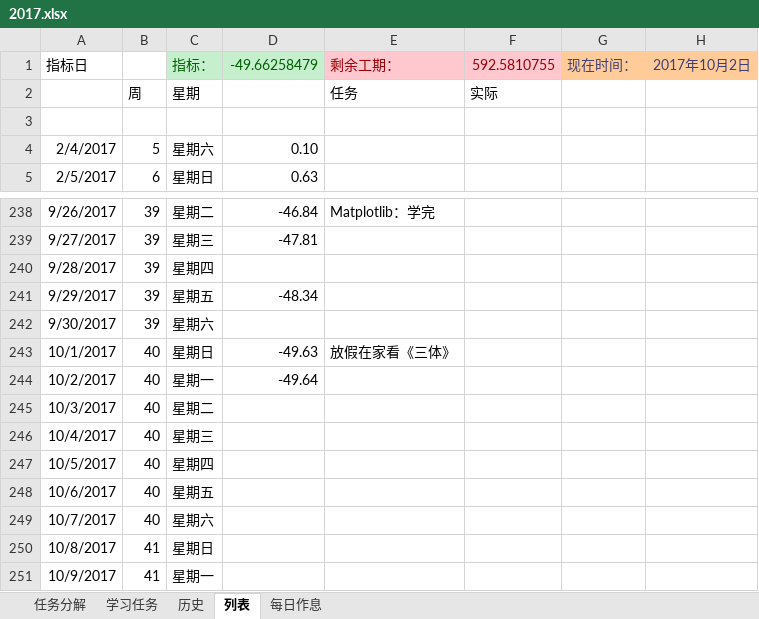
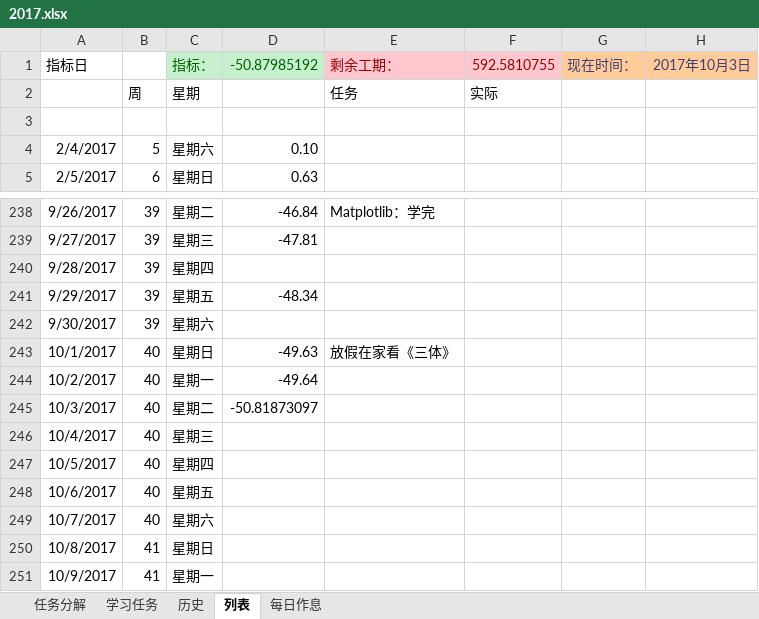
Before and after one commit to guofei9987/plans, an Excel workbook: 2017.xlsx, sheet 列表, drawn as a sheet; only a part is shown, gaps mark what is left out; values as stored, in another font and other column widths than the file's, no borders; charts and pictures and conditional formats not drawn; the diff names each change by its address in the sheet, - before the commit and + after, or states it on an @@ line.

```diff
--- a/2017.xlsx (sheet 列表)
+++ b/2017.xlsx (sheet 列表)
-D1: -49.66258479
+D1: -50.87985192
-H1: 2017年10月2日
+H1: 2017年10月3日
-D245: (empty)
+D245: -50.81873097
```
Also changed, not shown: sheet 学习任务, sheet 历史, formulas that keep their value, charts or pictures.
